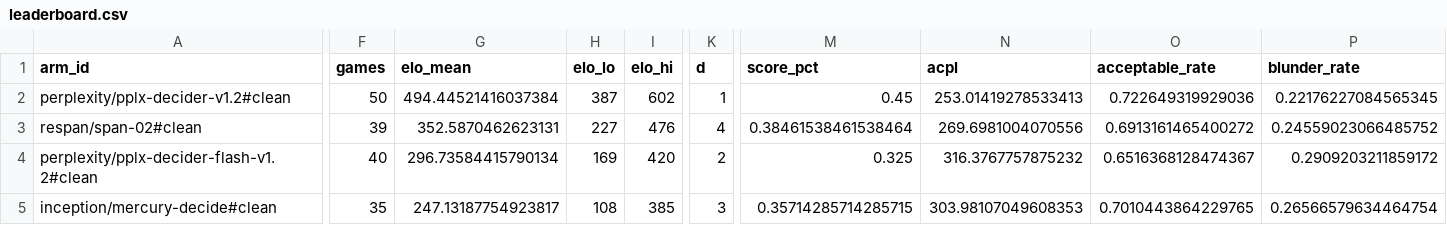
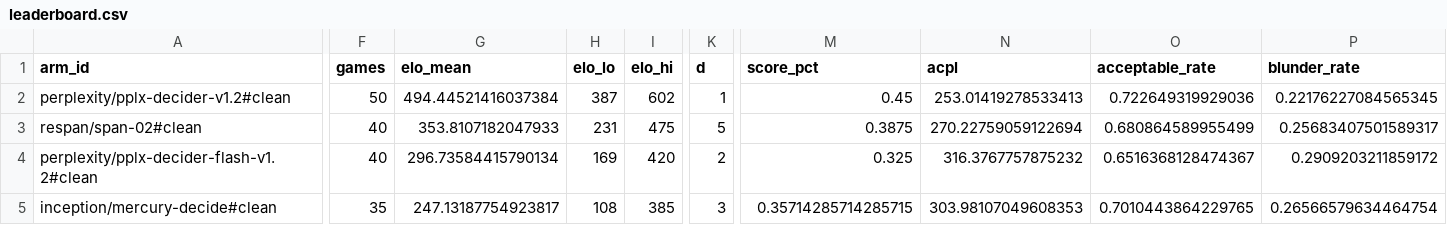
Before and after one commit to AutumnsGrove/ChessDecide, a CSV file: docs/build/reports/bench-rest-clean-v1-20261031-0455/leaderboard.csv, drawn as a sheet; only a part is shown, gaps mark what is left out; the diff covers the shown part only; the diff names each change by its address in the sheet, - before the commit and + after, or states it on an @@ line.

Commit message:
Record bench cell 5 cloudflare/clef-flash#clean

```diff
--- a/docs/build/reports/bench-rest-clean-v1-20261031-0455/leaderboard.csv
+++ b/docs/build/reports/bench-rest-clean-v1-20261031-0455/leaderboard.csv
-F3 (games): 39
+F3 (games): 40
-G3 (elo_mean): 352.5870462623131
+G3 (elo_mean): 353.8107182047933
-H3 (elo_lo): 227
+H3 (elo_lo): 231
-I3 (elo_hi): 476
+I3 (elo_hi): 475
-K3 (d): 4
+K3 (d): 5
-M3 (score_pct): 0.38461538461538464
+M3 (score_pct): 0.3875
-N3 (acpl): 269.6981004070556
+N3 (acpl): 270.22759059122694
-O3 (acceptable_rate): 0.6913161465400272
+O3 (acceptable_rate): 0.680864589955499
-P3 (blunder_rate): 0.24559023066485752
+P3 (blunder_rate): 0.25683407501589317
```
Also changed, not shown: 1 edited cell elsewhere in this file, 14 other files.
